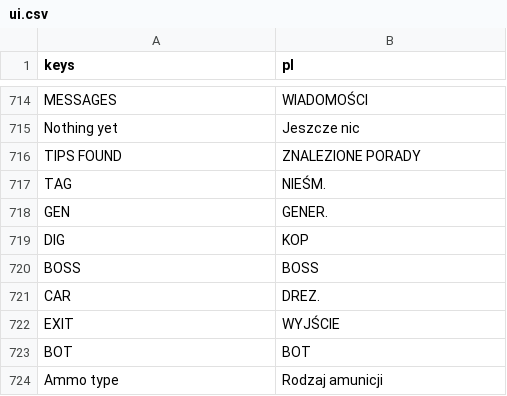
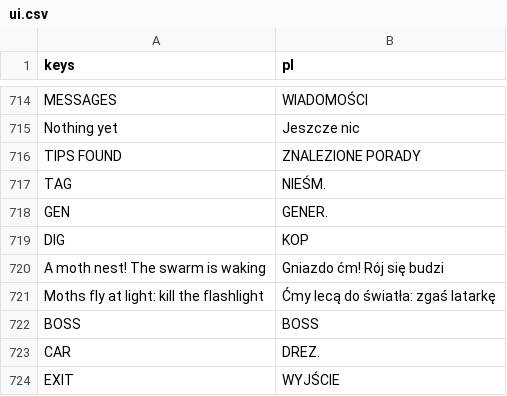
Before and after one commit to ssiwm/gameon, a CSV file: prototype/translations/ui.csv, drawn as a sheet; only a part is shown, gaps mark what is left out; the shorter side is filled out with more unchanged rows.

```diff
--- a/prototype/translations/ui.csv
+++ b/prototype/translations/ui.csv
@@ -719,2 +719,4 @@
 "DIG","KOP"
+"A moth nest! The swarm is waking","Gniazdo ćm! Rój się budzi"
+"Moths fly at light: kill the flashlight","Ćmy lecą do światła: zgaś latarkę"
 "BOSS","BOSS"
```
Also changed, not shown: 11 other files.
